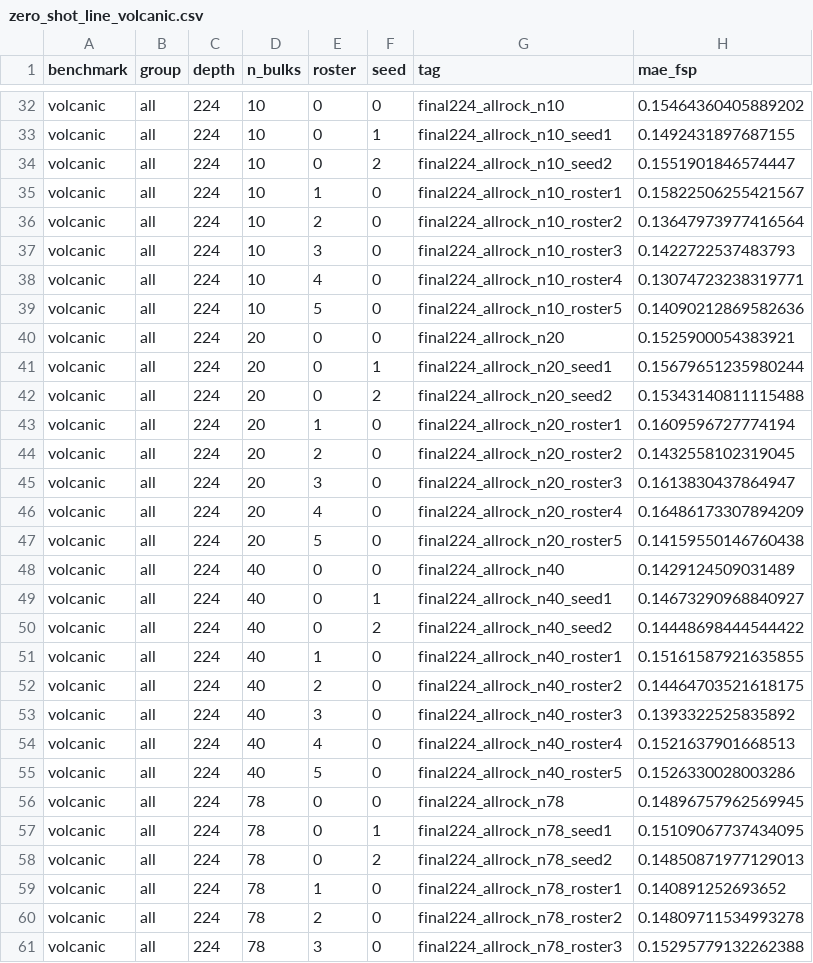
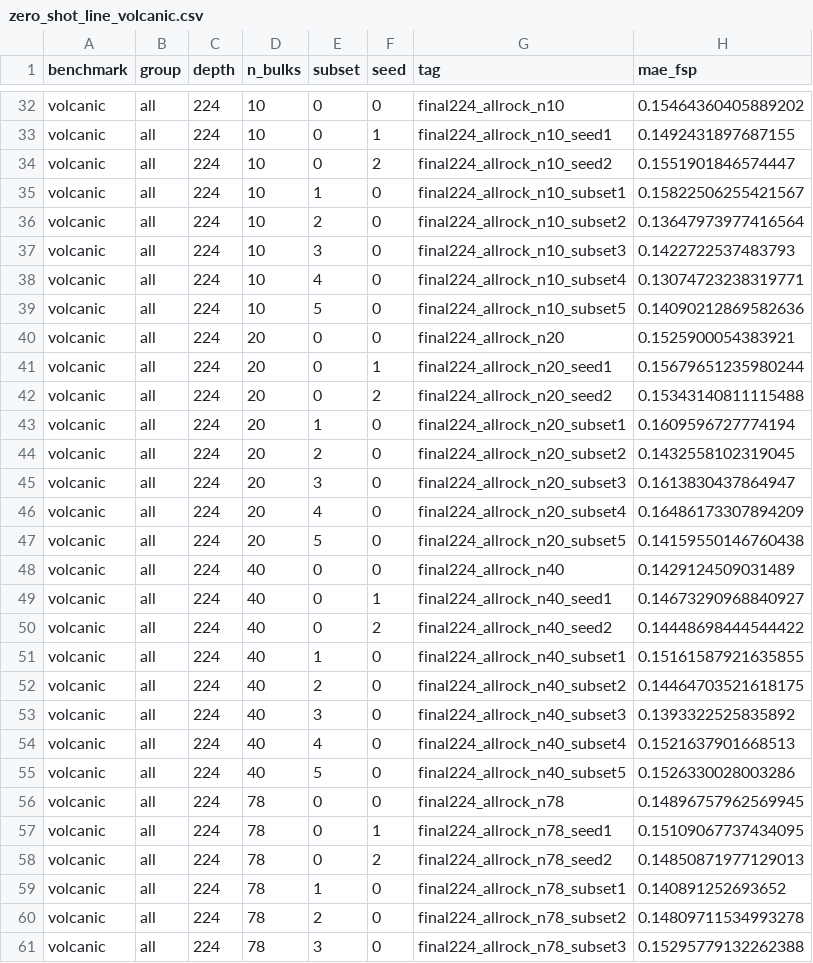
Before and after one commit to matthew-j-liu/phasecast, a CSV file: explorations/corpus_scaling/results/zero_shot_line_volcanic.csv, drawn as a sheet; only a part is shown, gaps mark what is left out; the diff covers the shown part only; the diff names each change by its address in the sheet, - before the commit and + after, or states it on an @@ line.

```diff
--- a/explorations/corpus_scaling/results/zero_shot_line_volcanic.csv
+++ b/explorations/corpus_scaling/results/zero_shot_line_volcanic.csv
-E1: roster
+E1: subset
-G35 (tag): final224_allrock_n10_roster1
+G35 (tag): final224_allrock_n10_subset1
-G36 (tag): final224_allrock_n10_roster2
+G36 (tag): final224_allrock_n10_subset2
-G37 (tag): final224_allrock_n10_roster3
+G37 (tag): final224_allrock_n10_subset3
-G38 (tag): final224_allrock_n10_roster4
+G38 (tag): final224_allrock_n10_subset4
-G39 (tag): final224_allrock_n10_roster5
+G39 (tag): final224_allrock_n10_subset5
-G43 (tag): final224_allrock_n20_roster1
+G43 (tag): final224_allrock_n20_subset1
-G44 (tag): final224_allrock_n20_roster2
+G44 (tag): final224_allrock_n20_subset2
-G45 (tag): final224_allrock_n20_roster3
+G45 (tag): final224_allrock_n20_subset3
-G46 (tag): final224_allrock_n20_roster4
+G46 (tag): final224_allrock_n20_subset4
-G47 (tag): final224_allrock_n20_roster5
+G47 (tag): final224_allrock_n20_subset5
-G51 (tag): final224_allrock_n40_roster1
+G51 (tag): final224_allrock_n40_subset1
-G52 (tag): final224_allrock_n40_roster2
+G52 (tag): final224_allrock_n40_subset2
-G53 (tag): final224_allrock_n40_roster3
+G53 (tag): final224_allrock_n40_subset3
-G54 (tag): final224_allrock_n40_roster4
+G54 (tag): final224_allrock_n40_subset4
-G55 (tag): final224_allrock_n40_roster5
+G55 (tag): final224_allrock_n40_subset5
-G59 (tag): final224_allrock_n78_roster1
+G59 (tag): final224_allrock_n78_subset1
-G60 (tag): final224_allrock_n78_roster2
+G60 (tag): final224_allrock_n78_subset2
-G61 (tag): final224_allrock_n78_roster3
+G61 (tag): final224_allrock_n78_subset3
```
Also changed, not shown: 27 edited cells elsewhere in this file, explorations/corpus_scaling/results/zero_shot_line_plutonic.csv, 15 other files.
